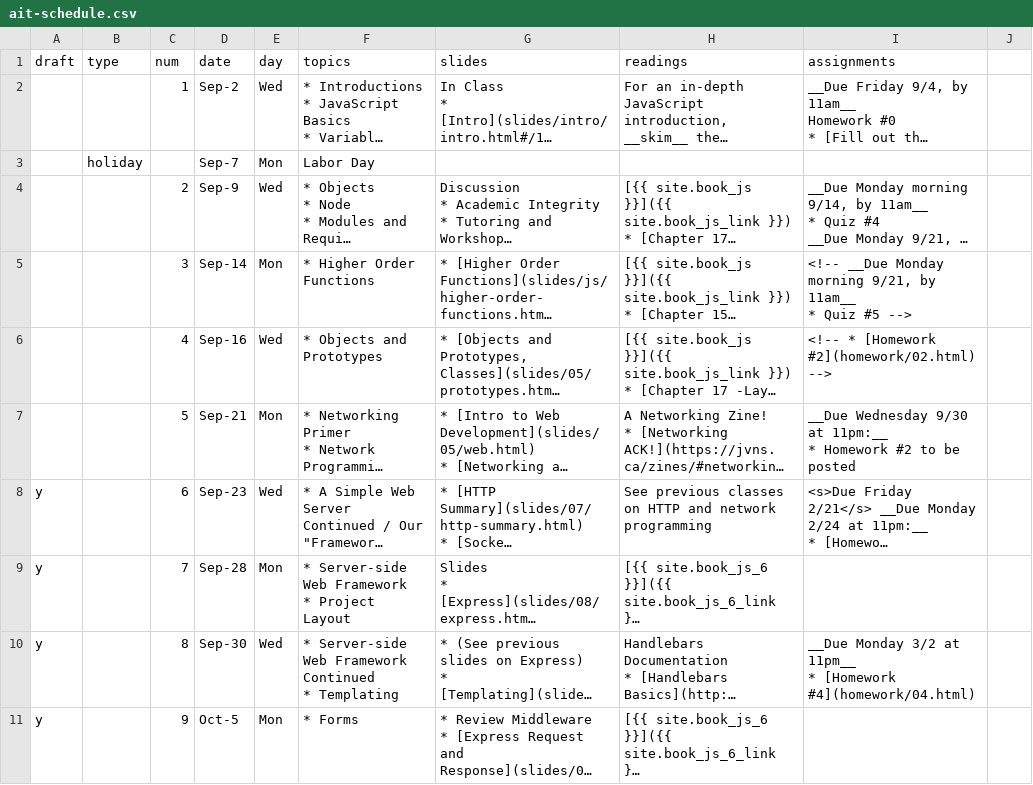
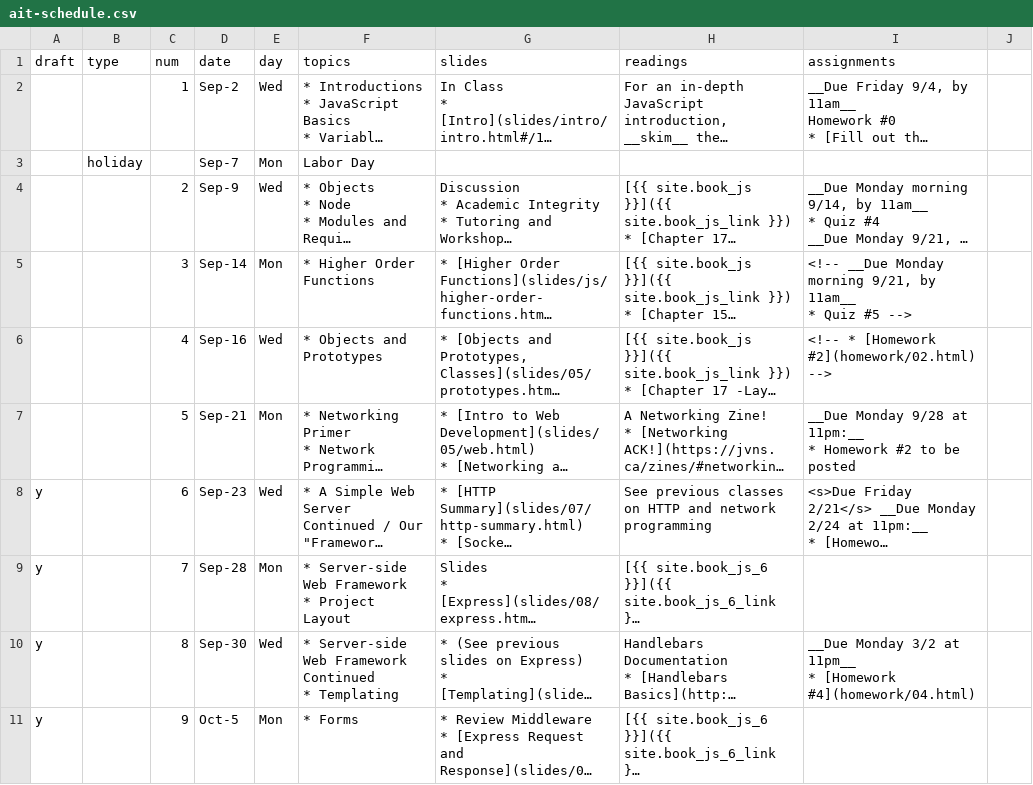
Before and after one commit to foureyes/csci-ua.0480-fall2020-034, a CSV file: _data/ait-schedule.csv, drawn as a sheet; only a part is shown; long unchanged cells end in …; the diff names each change by its address in the sheet, - before the commit and + after, or states it on an @@ line.

Commit message:
fix up schedule

```diff
--- a/_data/ait-schedule.csv
+++ b/_data/ait-schedule.csv
-I7 (assignments): __Due Wednesday 9/30 at 11pm:__…
+I7 (assignments): __Due Monday 9/28 at 11pm:__…
```
Also changed, not shown: 1 other file.
